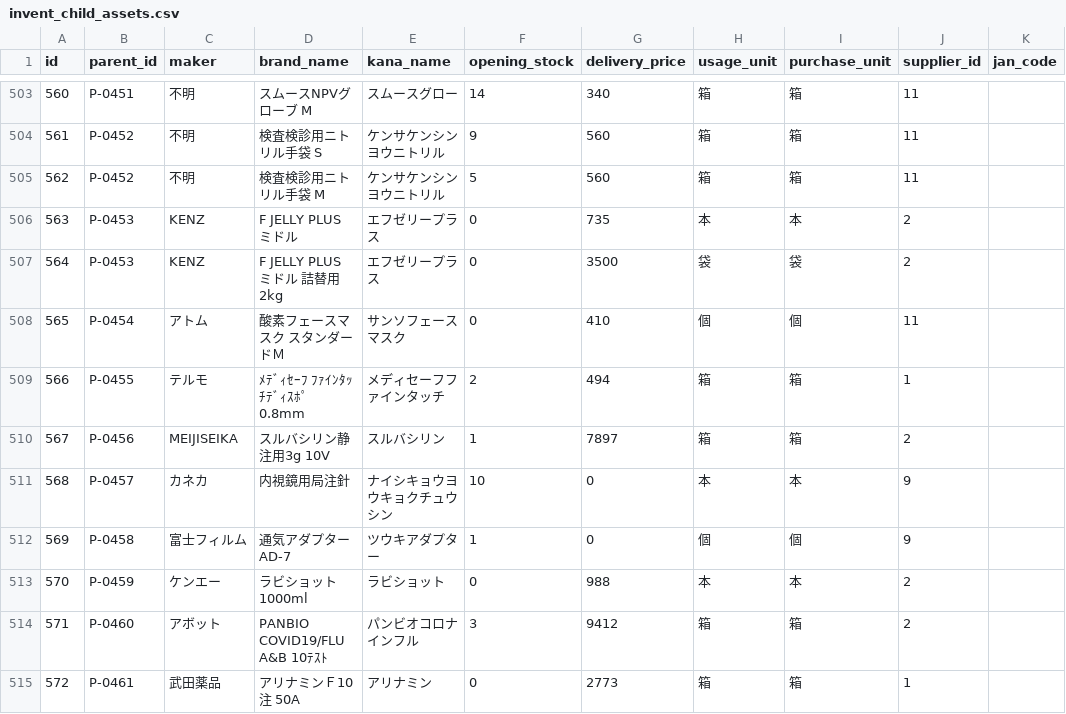
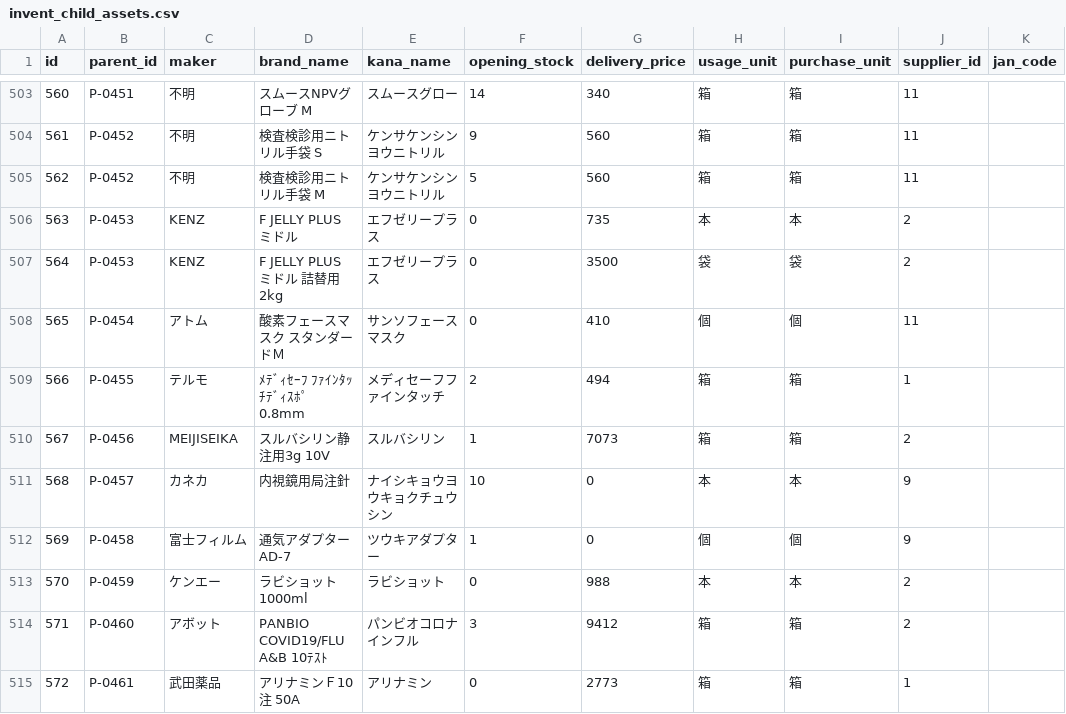
Before and after one commit to erji01-cell/InventManage, a CSV file: outputs/supabase_migration/invent_child_assets.csv, drawn as a sheet; only a part is shown, gaps mark what is left out; the diff covers the shown part only; the diff names each change by its address in the sheet, - before the commit and + after, or states it on an @@ line.

```diff
--- a/outputs/supabase_migration/invent_child_assets.csv
+++ b/outputs/supabase_migration/invent_child_assets.csv
-G510 (delivery_price): 7897
+G510 (delivery_price): 7073
```
Also changed, not shown: 1 added row and 18 edited cells elsewhere in this file, outputs/supabase_migration/invent_parent_assets.csv, 2 other files.
